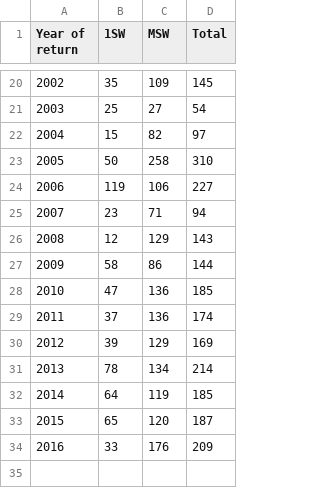
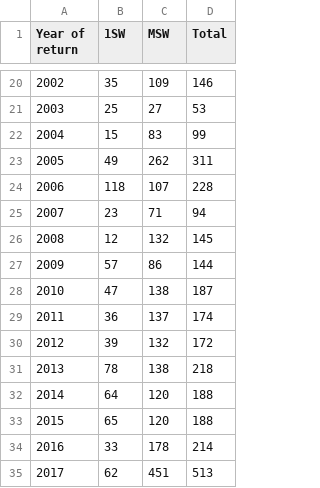
Before and after one commit to ORE-DiaPFC/Abondance, a CSV file: report/Total_return_Bresle.csv, drawn as a sheet; only a part is shown, gaps mark what is left out; the diff covers the shown part only.

```diff
--- a/report/Total_return_Bresle.csv
+++ b/report/Total_return_Bresle.csv
@@ -20,15 +20,16 @@
-2002,35,109,145
-2003,25,27,54
-2004,15,82,97
-2005,50,258,310
-2006,119,106,227
+2002,35,109,146
+2003,25,27,53
+2004,15,83,99
+2005,49,262,311
+2006,118,107,228
 2007,23,71,94
-2008,12,129,143
-2009,58,86,144
-2010,47,136,185
-2011,37,136,174
-2012,39,129,169
-2013,78,134,214
-2014,64,119,185
-2015,65,120,187
-2016,33,176,209
+2008,12,132,145
+2009,57,86,144
+2010,47,138,187
+2011,36,137,174
+2012,39,132,172
+2013,78,138,218
+2014,64,120,188
+2015,65,120,188
+2016,33,178,214
+2017,62,451,513
```
Also changed, not shown: 9 added rows, 9 removed rows and 15 edited cells elsewhere in this file, report/Total_return_Nivelle.csv, report/Total_return_Oir.csv, 4 other files.
